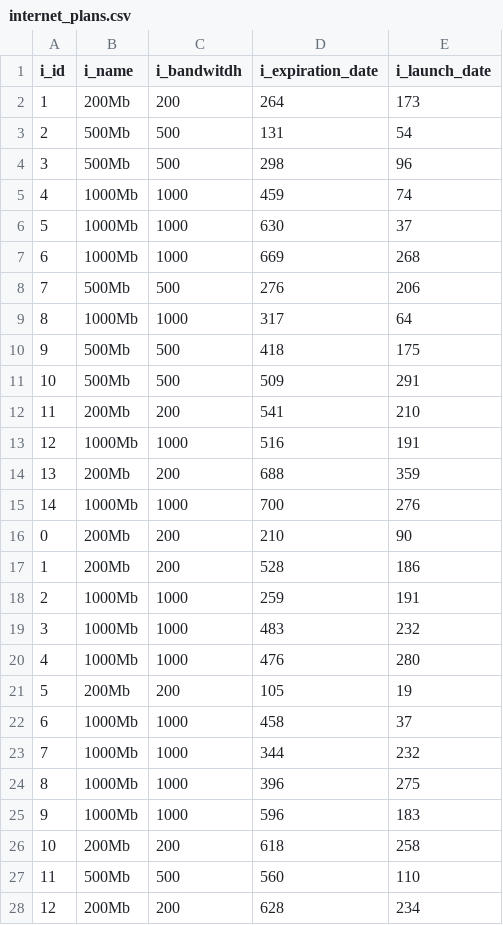
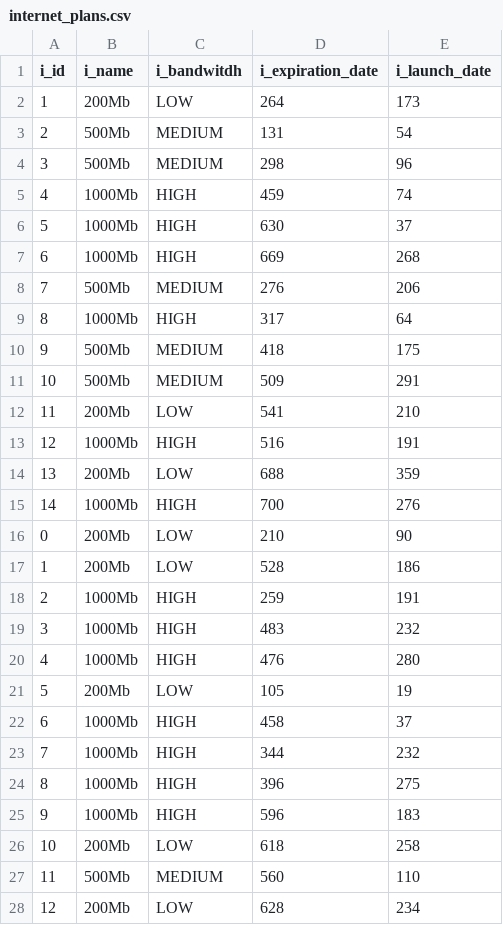
Before and after one commit to Zhanibek6/Data-Generator, a CSV file: output/T0-T1/internet_plans.csv, drawn as a sheet; only a part is shown; the diff covers the shown part only.

Commit message:
LOW-MEDIUM-HIGH ON i_bandwidth

```diff
--- a/output/T0-T1/internet_plans.csv
+++ b/output/T0-T1/internet_plans.csv
@@ -1,28 +1,28 @@
 i_id,i_name,i_bandwitdh,i_expiration_date,i_launch_date
-1,200Mb,200,264,173
-2,500Mb,500,131,54
-3,500Mb,500,298,96
-4,1000Mb,1000,459,74
-5,1000Mb,1000,630,37
-6,1000Mb,1000,669,268
-7,500Mb,500,276,206
-8,1000Mb,1000,317,64
-9,500Mb,500,418,175
-10,500Mb,500,509,291
-11,200Mb,200,541,210
-12,1000Mb,1000,516,191
-13,200Mb,200,688,359
-14,1000Mb,1000,700,276
-0,200Mb,200,210,90
-1,200Mb,200,528,186
-2,1000Mb,1000,259,191
-3,1000Mb,1000,483,232
-4,1000Mb,1000,476,280
-5,200Mb,200,105,19
-6,1000Mb,1000,458,37
-7,1000Mb,1000,344,232
-8,1000Mb,1000,396,275
-9,1000Mb,1000,596,183
-10,200Mb,200,618,258
-11,500Mb,500,560,110
-12,200Mb,200,628,234
+1,200Mb,LOW,264,173
+2,500Mb,MEDIUM,131,54
+3,500Mb,MEDIUM,298,96
+4,1000Mb,HIGH,459,74
+5,1000Mb,HIGH,630,37
+6,1000Mb,HIGH,669,268
+7,500Mb,MEDIUM,276,206
+8,1000Mb,HIGH,317,64
+9,500Mb,MEDIUM,418,175
+10,500Mb,MEDIUM,509,291
+11,200Mb,LOW,541,210
+12,1000Mb,HIGH,516,191
+13,200Mb,LOW,688,359
+14,1000Mb,HIGH,700,276
+0,200Mb,LOW,210,90
+1,200Mb,LOW,528,186
+2,1000Mb,HIGH,259,191
+3,1000Mb,HIGH,483,232
+4,1000Mb,HIGH,476,280
+5,200Mb,LOW,105,19
+6,1000Mb,HIGH,458,37
+7,1000Mb,HIGH,344,232
+8,1000Mb,HIGH,396,275
+9,1000Mb,HIGH,596,183
+10,200Mb,LOW,618,258
+11,500Mb,MEDIUM,560,110
+12,200Mb,LOW,628,234
```
Also changed, not shown: 2 edited cells elsewhere in this file.
